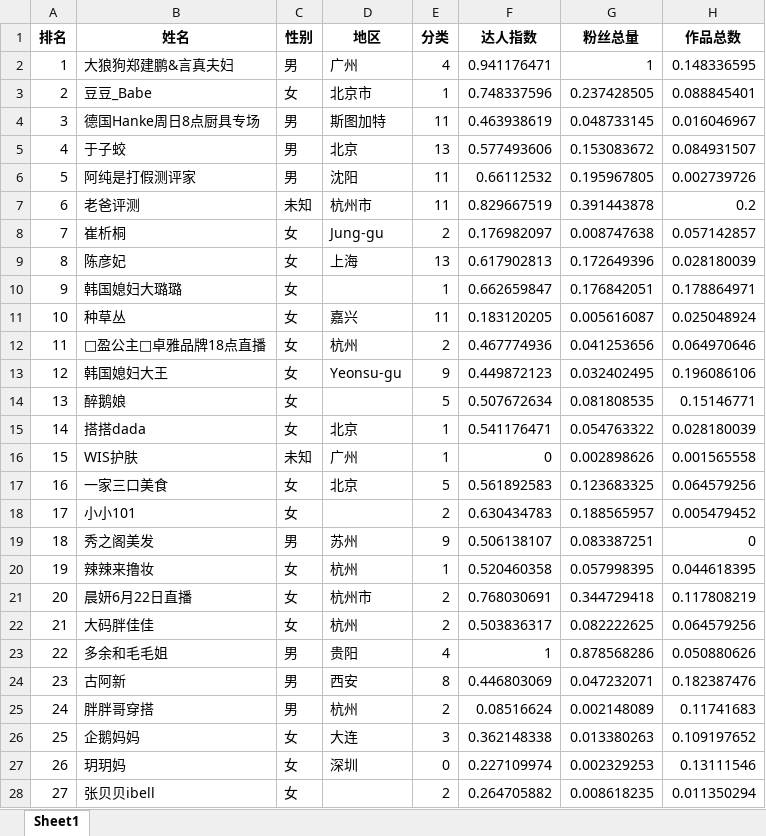
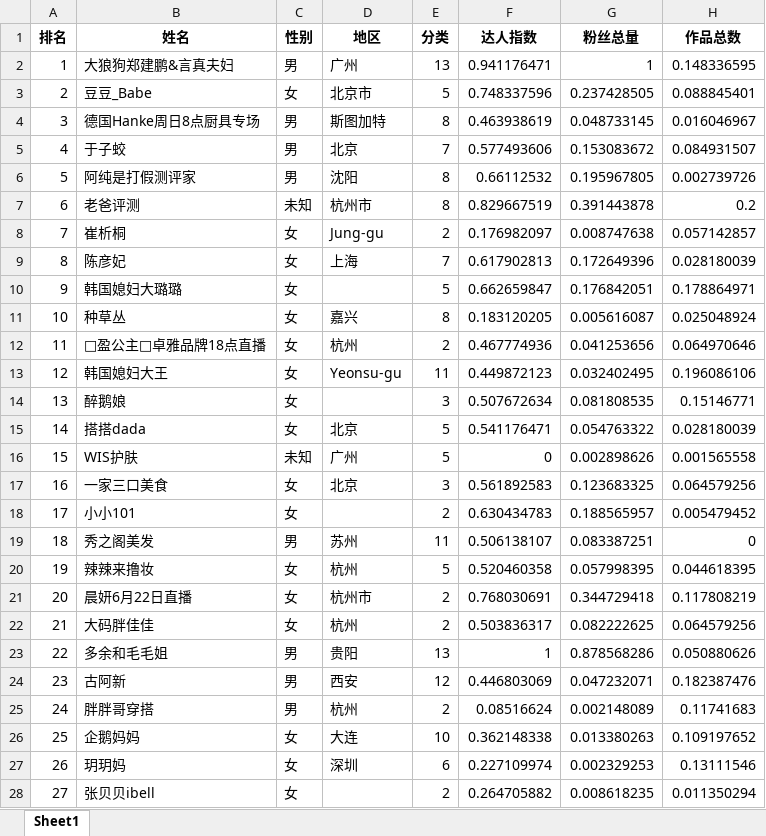
Before and after one commit to michelle3113/tt_no1, an Excel workbook: huizong_in_browser/pre_shifu.xlsx, sheet Sheet1, drawn as a sheet; only a part is shown; values as stored, in another font and other column widths than the file's, no borders; the diff covers the shown part only; the diff names each change by its address in the sheet, - before the commit and + after, or states it on an @@ line.

Commit message:
share with shifu

```diff
--- a/huizong_in_browser/pre_shifu.xlsx (sheet Sheet1)
+++ b/huizong_in_browser/pre_shifu.xlsx (sheet Sheet1)
-E2 (分类): 4
+E2 (分类): 13
-E3 (分类): 1
+E3 (分类): 5
-E4 (分类): 11
+E4 (分类): 8
-E5 (分类): 13
+E5 (分类): 7
-E6:E7 (分类): 11
+E6:E7 (分类): 8
-E9 (分类): 13
+E9 (分类): 7
-E10 (分类): 1
+E10 (分类): 5
-E11 (分类): 11
+E11 (分类): 8
-E13 (分类): 9
+E13 (分类): 11
-E14 (分类): 5
+E14 (分类): 3
-E15:E16 (分类): 1
+E15:E16 (分类): 5
-E17 (分类): 5
+E17 (分类): 3
-E19 (分类): 9
+E19 (分类): 11
-E20 (分类): 1
+E20 (分类): 5
-E23 (分类): 4
+E23 (分类): 13
-E24 (分类): 8
+E24 (分类): 12
-E26 (分类): 3
+E26 (分类): 10
-E27 (分类): 0
+E27 (分类): 6
```
Also changed, not shown: 20 edited cells elsewhere in this sheet, 1 other file.
